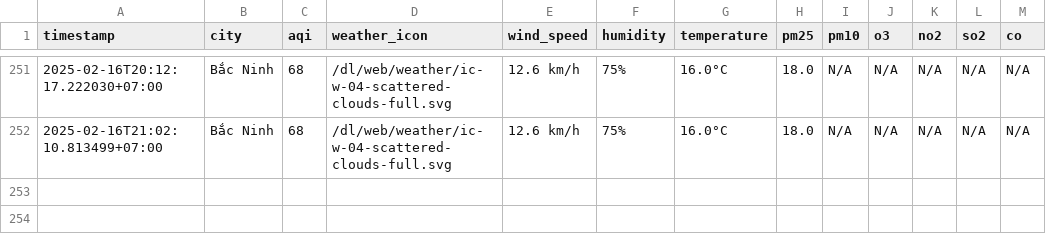
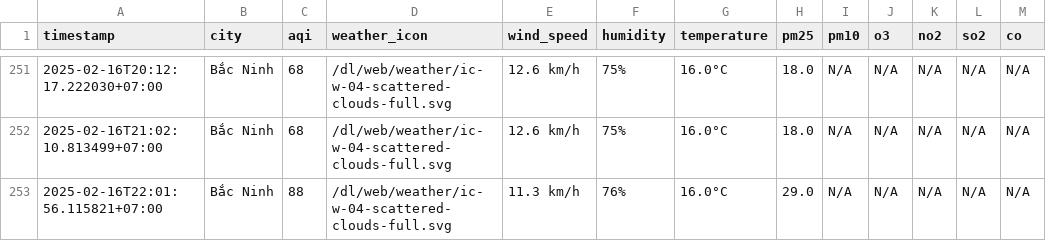
Before and after one commit to nguyennguyet02/iqair-dataset, a CSV file: result/bac-ninh/aqi_bac-ninh_2025_feb.csv, drawn as a sheet; only a part is shown, gaps mark what is left out; the diff names each change by its address in the sheet, - before the commit and + after, or states it on an @@ line.

```diff
--- a/result/bac-ninh/aqi_bac-ninh_2025_feb.csv
+++ b/result/bac-ninh/aqi_bac-ninh_2025_feb.csv
+row 253: 2025-02-16T22:01:56.115821+07:00 | Bắc Ninh | 88 | /dl/web/weather/ic-w-04-scattered-clouds-full.svg | 11.3 km/h | 76% | 16.0°C | 29.0 | N/A | N/A | N/A | N/A | N/A
```
Also changed, not shown: result/hai-duong/aqi_hai-duong_2025_feb.csv, result/hai-phong/aqi_hai-phong_2025_feb.csv, 8 other files.
